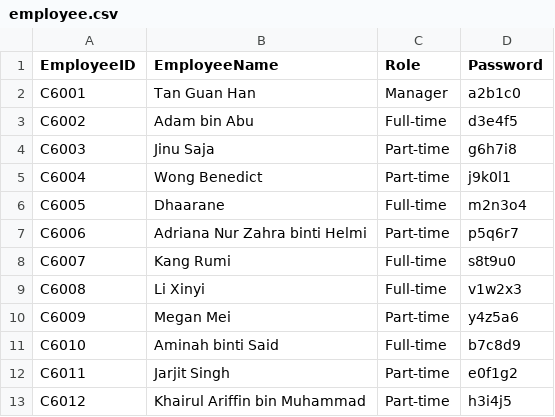
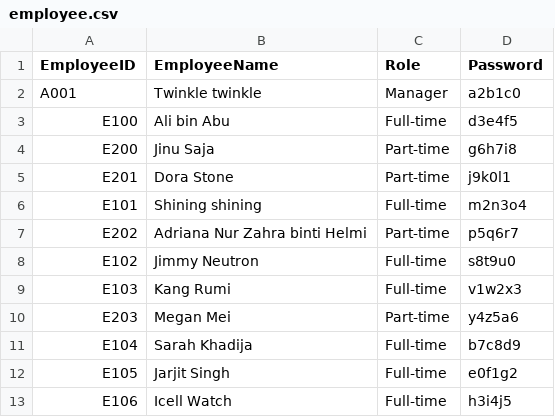
Before and after one commit to 25073990-sys/GroupAssignmentQ4, a CSV file: src/data/employee.csv, drawn as a sheet.

Commit message:
Update employee data in employee.csv

```diff
--- a/src/data/employee.csv
+++ b/src/data/employee.csv
@@ -1,13 +1,13 @@
 EmployeeID,EmployeeName,Role,Password
-C6001,Tan Guan Han,Manager,a2b1c0
-C6002,Adam bin Abu,Full-time,d3e4f5
-C6003,Jinu Saja,Part-time,g6h7i8
-C6004,Wong Benedict,Part-time,j9k0l1
-C6005,Dhaarane,Full-time,m2n3o4
-C6006,Adriana Nur Zahra binti Helmi,Part-time,p5q6r7
-C6007,Kang Rumi,Full-time,s8t9u0
-C6008,Li Xinyi,Full-time,v1w2x3
-C6009,Megan Mei,Part-time,y4z5a6
-C6010,Aminah binti Said,Full-time,b7c8d9
-C6011,Jarjit Singh,Part-time,e0f1g2
-C6012,Khairul Ariffin bin Muhammad,Part-time,h3i4j5
+A001,Twinkle twinkle,Manager,a2b1c0
+E100,Ali bin Abu,Full-time,d3e4f5
+E200,Jinu Saja,Part-time,g6h7i8
+E201,Dora Stone,Part-time,j9k0l1
+E101,Shining shining,Full-time,m2n3o4
+E202,Adriana Nur Zahra binti Helmi,Part-time,p5q6r7
+E102,Jimmy Neutron,Full-time,s8t9u0
+E103,Kang Rumi,Full-time,v1w2x3
+E203,Megan Mei,Part-time,y4z5a6
+E104,Sarah Khadija,Full-time,b7c8d9
+E105,Jarjit Singh,Full-time,e0f1g2
+E106,Icell Watch,Full-time,h3i4j5
```
